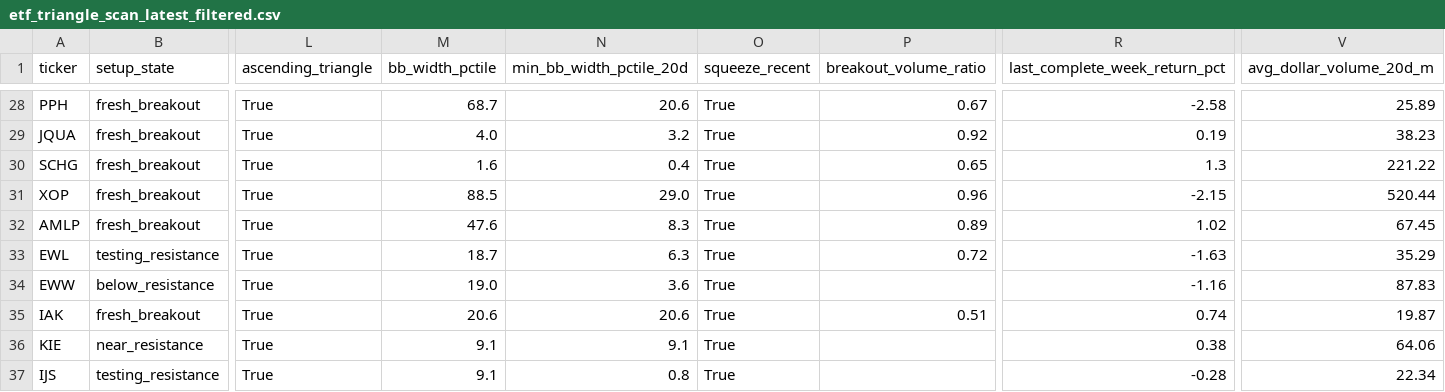
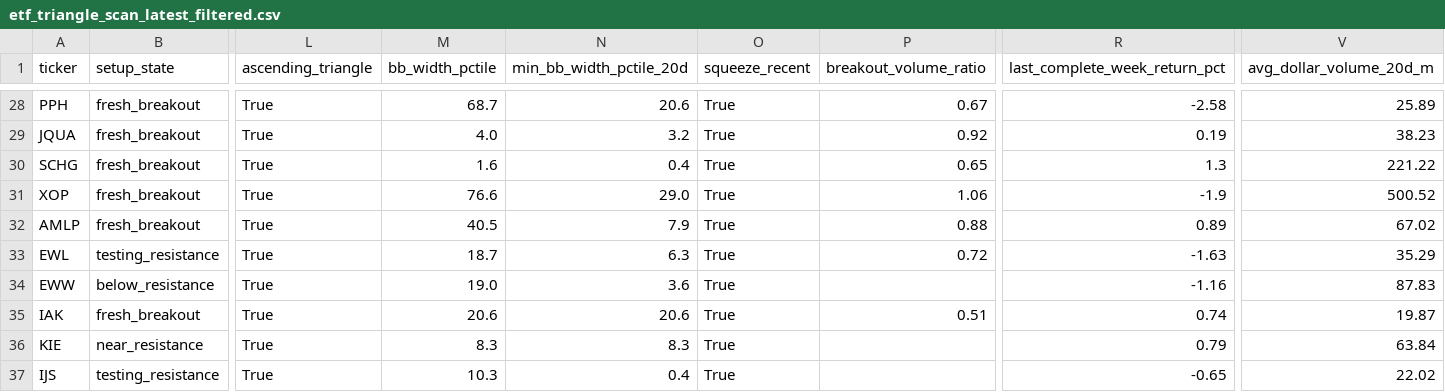
Before and after one commit to rohanptl/triangle_breakout_scanner, a CSV file: outputs/etf_triangle_scan_latest_filtered.csv, drawn as a sheet; only a part is shown, gaps mark what is left out; the diff covers the shown part only; the diff names each change by its address in the sheet, - before the commit and + after, or states it on an @@ line.

```diff
--- a/outputs/etf_triangle_scan_latest_filtered.csv
+++ b/outputs/etf_triangle_scan_latest_filtered.csv
-M31 (bb_width_pctile): 88.5
+M31 (bb_width_pctile): 76.6
-P31 (breakout_volume_ratio): 0.96
+P31 (breakout_volume_ratio): 1.06
-R31 (last_complete_week_return_pct): -2.15
+R31 (last_complete_week_return_pct): -1.9
-V31 (avg_dollar_volume_20d_m): 520.44
+V31 (avg_dollar_volume_20d_m): 500.52
-M32 (bb_width_pctile): 47.6
+M32 (bb_width_pctile): 40.5
-N32 (min_bb_width_pctile_20d): 8.3
+N32 (min_bb_width_pctile_20d): 7.9
-P32 (breakout_volume_ratio): 0.89
+P32 (breakout_volume_ratio): 0.88
-R32 (last_complete_week_return_pct): 1.02
+R32 (last_complete_week_return_pct): 0.89
-V32 (avg_dollar_volume_20d_m): 67.45
+V32 (avg_dollar_volume_20d_m): 67.02
-M36 (bb_width_pctile): 9.1
+M36 (bb_width_pctile): 8.3
-N36 (min_bb_width_pctile_20d): 9.1
+N36 (min_bb_width_pctile_20d): 8.3
-R36 (last_complete_week_return_pct): 0.38
+R36 (last_complete_week_return_pct): 0.79
-V36 (avg_dollar_volume_20d_m): 64.06
+V36 (avg_dollar_volume_20d_m): 63.84
-M37 (bb_width_pctile): 9.1
+M37 (bb_width_pctile): 10.3
-N37 (min_bb_width_pctile_20d): 0.8
+N37 (min_bb_width_pctile_20d): 0.4
-R37 (last_complete_week_return_pct): -0.28
+R37 (last_complete_week_return_pct): -0.65
-V37 (avg_dollar_volume_20d_m): 22.34
+V37 (avg_dollar_volume_20d_m): 22.02
```
Also changed, not shown: 46 edited cells elsewhere in this file, outputs/etf_triangle_scan_latest.csv, outputs/stock_triangle_scan_latest.csv, 2 other files.
